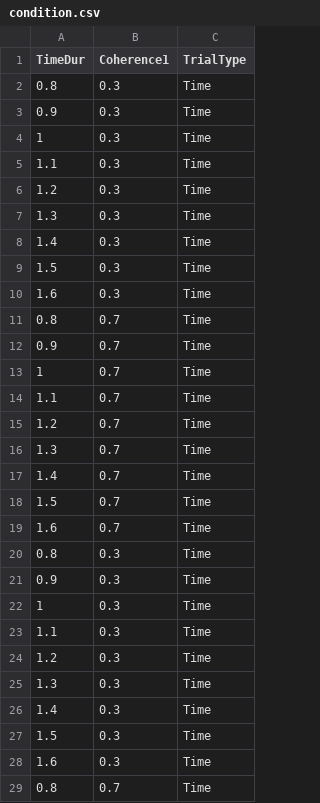
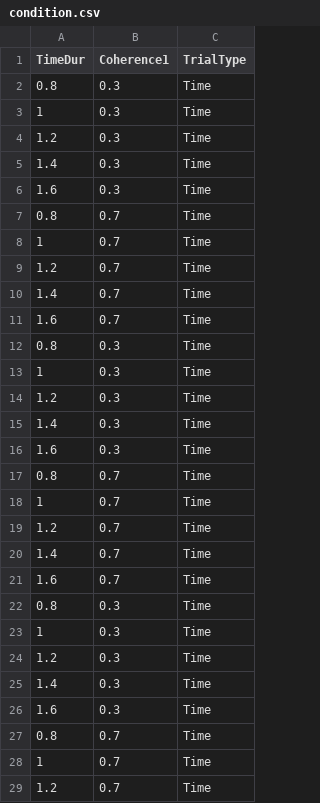
Before and after one commit to ChunyuQu/Serial_Dependence_Uncertainty, a CSV file: condition.csv, drawn as a sheet; only a part is shown; the shorter side is filled out with more unchanged rows; the diff covers the shown part only; the diff names each change by its address in the sheet, - before the commit and + after, or states it on an @@ line.

```diff
--- a/condition.csv
+++ b/condition.csv
-row 3: 0.9 | 0.3 | Time
-row 5: 1.1 | 0.3 | Time
-row 7: 1.3 | 0.3 | Time
-row 9: 1.5 | 0.3 | Time
-row 12: 0.9 | 0.7 | Time
-row 14: 1.1 | 0.7 | Time
-row 16: 1.3 | 0.7 | Time
-row 18: 1.5 | 0.7 | Time
-row 21: 0.9 | 0.3 | Time
-row 23: 1.1 | 0.3 | Time
-row 25: 1.3 | 0.3 | Time
-row 27: 1.5 | 0.3 | Time
```
Also changed, not shown: 12 removed rows elsewhere in this file, 11 other files.
